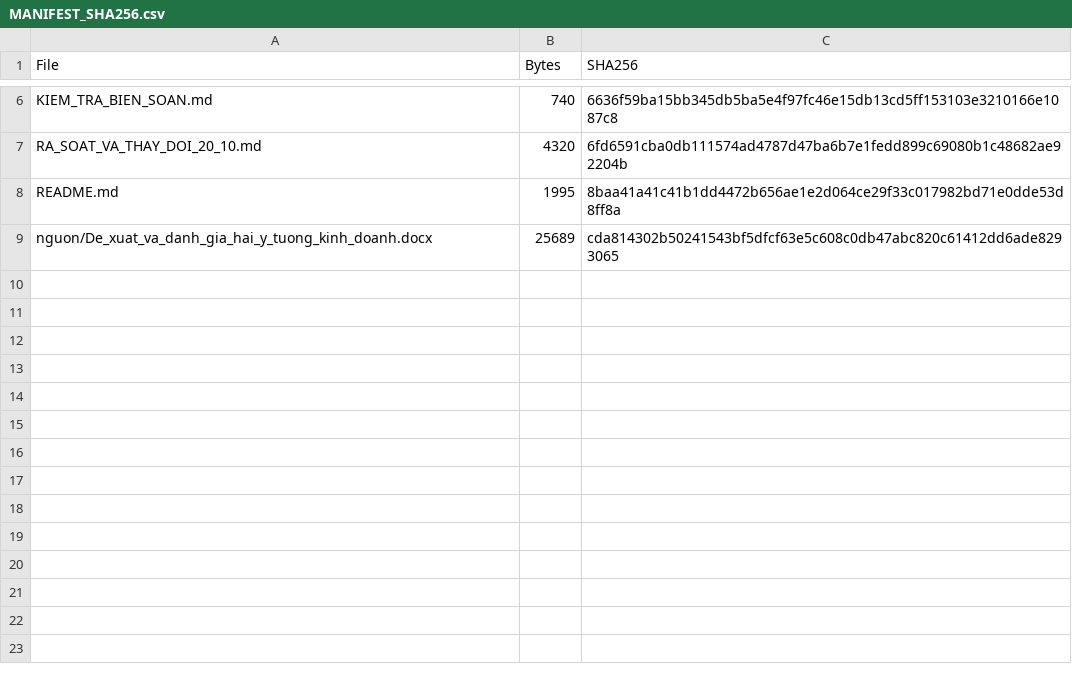
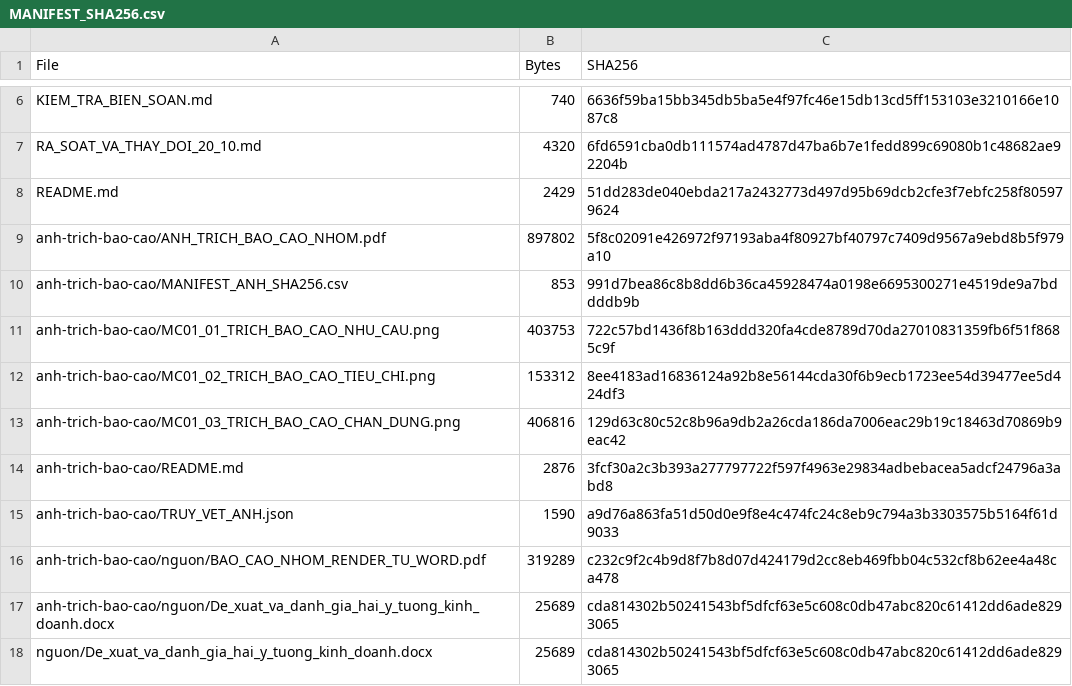
Before and after one commit to phong26052006-design/Quantriduantmdt, a CSV file: tai-lieu/cd-phong/tuan-1/bt2-vong-tay-mau-co-san/MANIFEST_SHA256.csv, drawn as a sheet; only a part is shown, gaps mark what is left out.

```diff
--- a/tai-lieu/cd-phong/tuan-1/bt2-vong-tay-mau-co-san/MANIFEST_SHA256.csv
+++ b/tai-lieu/cd-phong/tuan-1/bt2-vong-tay-mau-co-san/MANIFEST_SHA256.csv
@@ -7,3 +7,12 @@ KIEM_TRA_BIEN_SOAN.md,740,6636f59ba15bb345db5ba5e4f97fc46e15db13cd5ff153103e3210
 RA_SOAT_VA_THAY_DOI_20_10.md,4320,6fd6591cba0db111574ad4787d47ba6b7e1fedd899c69080b1c48682ae92204b
-README.md,1995,8baa41a41c41b1dd4472b656ae1e2d064ce29f33c017982bd71e0dde53d8ff8a
+README.md,2429,51dd283de040ebda217a2432773d497d95b69dcb2cfe3f7ebfc258f805979624
+anh-trich-bao-cao/ANH_TRICH_BAO_CAO_NHOM.pdf,897802,5f8c02091e426972f97193aba4f80927bf40797c7409d9567a9ebd8b5f979a10
+anh-trich-bao-cao/MANIFEST_ANH_SHA256.csv,853,991d7bea86c8b8dd6b36ca45928474a0198e6695300271e4519de9a7bddddb9b
+anh-trich-bao-cao/MC01_01_TRICH_BAO_CAO_NHU_CAU.png,403753,722c57bd1436f8b163ddd320fa4cde8789d70da27010831359fb6f51f8685c9f
+anh-trich-bao-cao/MC01_02_TRICH_BAO_CAO_TIEU_CHI.png,153312,8ee4183ad16836124a92b8e56144cda30f6b9ecb1723ee54d39477ee5d424df3
+anh-trich-bao-cao/MC01_03_TRICH_BAO_CAO_CHAN_DUNG.png,406816,129d63c80c52c8b96a9db2a26cda186da7006eac29b19c18463d70869b9eac42
+anh-trich-bao-cao/README.md,2876,3fcf30a2c3b393a277797722f597f4963e29834adbebacea5adcf24796a3abd8
+anh-trich-bao-cao/TRUY_VET_ANH.json,1590,a9d76a863fa51d50d0e9f8e4c474fc24c8eb9c794a3b3303575b5164f61d9033
+anh-trich-bao-cao/nguon/BAO_CAO_NHOM_RENDER_TU_WORD.pdf,319289,c232c9f2c4b9d8f7b8d07d424179d2cc8eb469fbb04c532cf8b62ee4a48ca478
+anh-trich-bao-cao/nguon/De_xuat_va_danh_gia_hai_y_tuong_kinh_doanh.docx,25689,cda814302b50241543bf5dfcf63e5c608c0db47abc820c61412dd6ade8293065
 nguon/De_xuat_va_danh_gia_hai_y_tuong_kinh_doanh.docx,25689,cda814302b50241543bf5dfcf63e5c608c0db47abc820c61412dd6ade8293065
```
Also changed, not shown: 13 other files.
